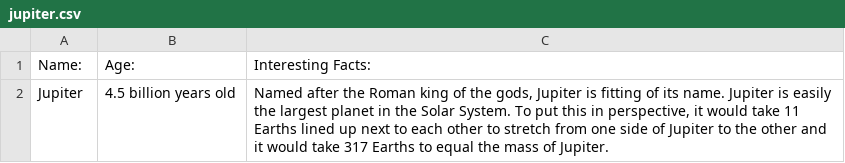
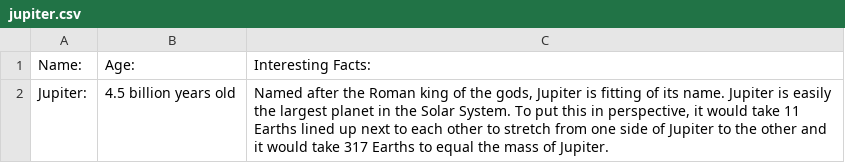
Before and after one commit to KelvinOko/SciFiUI, a CSV file: java/data/jupiter.csv, drawn as a sheet.

```diff
--- a/java/data/jupiter.csv
+++ b/java/data/jupiter.csv
@@ -1,2 +1,2 @@
 Name:,Age:,Interesting Facts:
-Jupiter,4.5 billion years old,"Named after the Roman king of the gods, Jupiter is fitting of its name. Jupiter is easily the largest planet in the Solar System. To put this in perspective, it would take 11 Earths lined up next to each other to stretch from one side of Jupiter to the other and it would take 317 Earths to equal the mass of Jupiter."
+Jupiter:,4.5 billion years old,"Named after the Roman king of the gods, Jupiter is fitting of its name. Jupiter is easily the largest planet in the Solar System. To put this in perspective, it would take 11 Earths lined up next to each other to stretch from one side of Jupiter to the other and it would take 317 Earths to equal the mass of Jupiter."
```
Also changed, not shown: java/data/saturn.csv, java/data/venus.csv, 6 other files.
